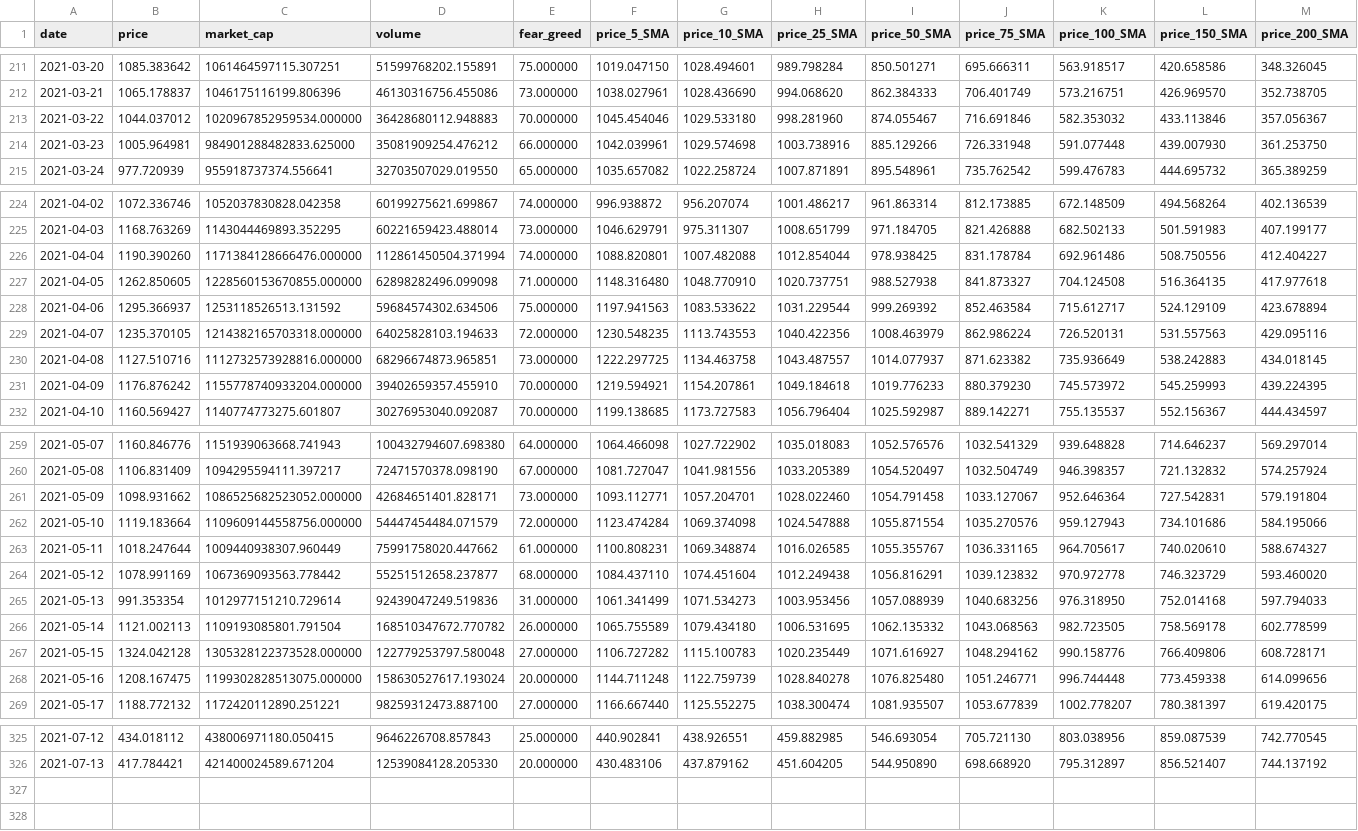
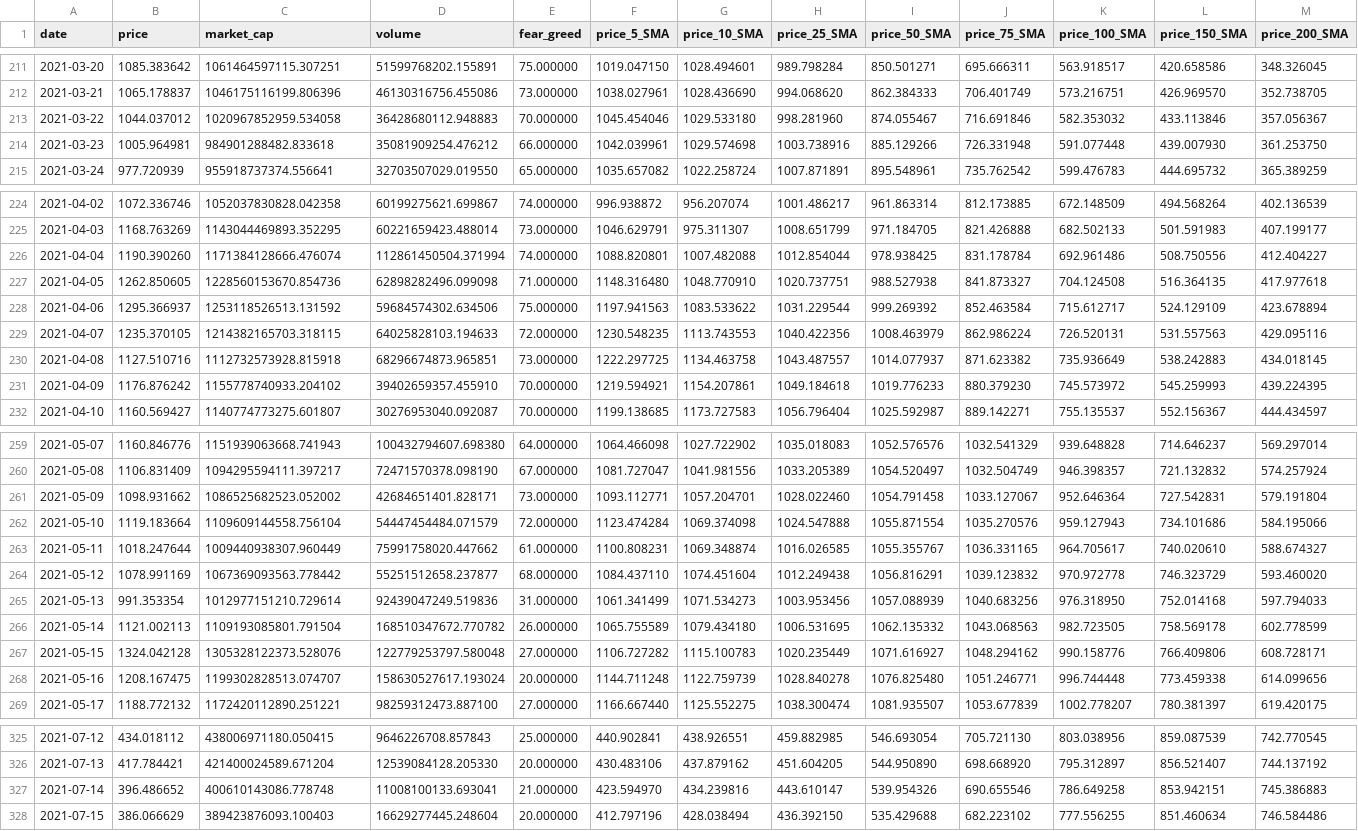
Before and after one commit to ChaosIsHarmony/Investment, a CSV file: datasets/raw/polkadot_historical_data_raw_all_features.csv, drawn as a sheet; only a part is shown, gaps mark what is left out; rows hold the shown columns only; the diff covers the shown part only; the diff names each change by its address in the sheet, - before the commit and + after, or states it on an @@ line.

```diff
--- a/datasets/raw/polkadot_historical_data_raw_all_features.csv
+++ b/datasets/raw/polkadot_historical_data_raw_all_features.csv
-C213 (market_cap): 1020967852959534.000000
+C213 (market_cap): 1020967852959.534058
-C214 (market_cap): 984901288482833.625000
+C214 (market_cap): 984901288482.833618
-C226 (market_cap): 1171384128666476.000000
+C226 (market_cap): 1171384128666.476074
-C227 (market_cap): 1228560153670855.000000
+C227 (market_cap): 1228560153670.854736
-C229 (market_cap): 1214382165703318.000000
+C229 (market_cap): 1214382165703.318115
-C230 (market_cap): 1112732573928816.000000
+C230 (market_cap): 1112732573928.815918
-C231 (market_cap): 1155778740933204.000000
+C231 (market_cap): 1155778740933.204102
-C261 (market_cap): 1086525682523052.000000
+C261 (market_cap): 1086525682523.052002
-C262 (market_cap): 1109609144558756.000000
+C262 (market_cap): 1109609144558.756104
-C267 (market_cap): 1305328122373528.000000
+C267 (market_cap): 1305328122373.528076
-C268 (market_cap): 1199302828513075.000000
+C268 (market_cap): 1199302828513.074707
+row 327: 2021-07-14 | 396.486652 | 400610143086.778748 | 11008100133.693041 | 21.000000 | 423.594970 | 434.239816 | 443.610147 | 539.954326 | 690.655546 | 786.649258 | 853.942151 | 745.386883
+row 328: 2021-07-15 | 386.066629 | 389423876093.100403 | 16629277445.248604 | 20.000000 | 412.797196 | 428.038494 | 436.392150 | 535.429688 | 682.223102 | 777.556255 | 851.460634 | 746.584486
```
Also changed, not shown: 2 edited cells elsewhere in this file, datasets/raw/algorand_historical_data_raw_all_features.csv, datasets/raw/bitcoin_historical_data_raw.csv, 28 other files.
